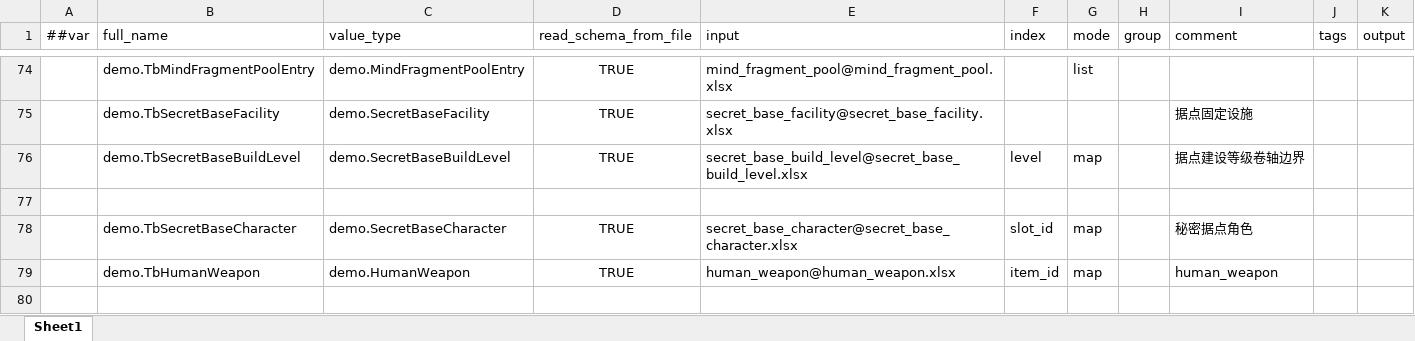
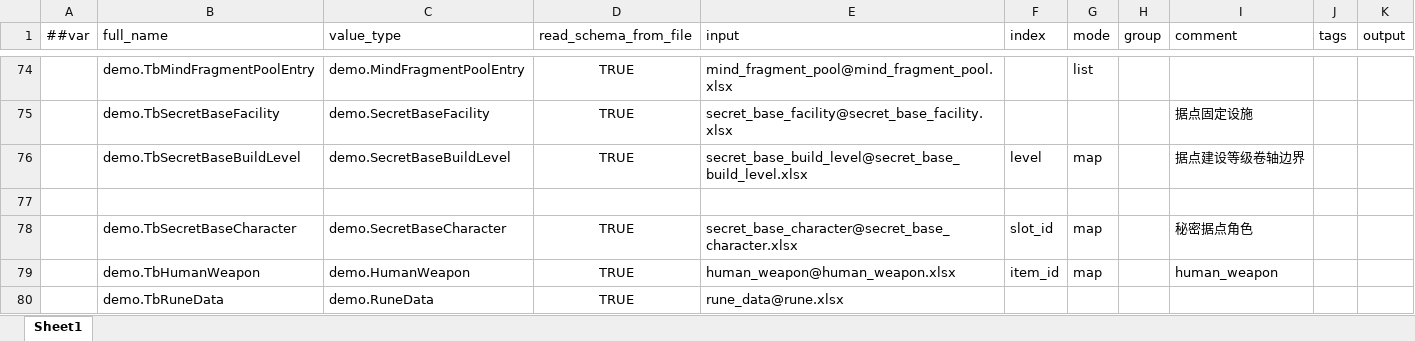
Before and after one commit to nmbswls/FkSucProj, an Excel workbook: Config/Datas/__tables__.xlsx, sheet Sheet1, drawn as a sheet; only a part is shown, gaps mark what is left out; values as stored, in another font and other column widths than the file's, no borders; the diff names each change by its address in the sheet, - before the commit and + after, or states it on an @@ line.

Commit message:
rune

```diff
--- a/Config/Datas/__tables__.xlsx (sheet Sheet1)
+++ b/Config/Datas/__tables__.xlsx (sheet Sheet1)
+row 80:  | demo.TbRuneData | demo.RuneData | TRUE | rune_data@rune.xlsx
```
Also changed, not shown: 48 other files.
